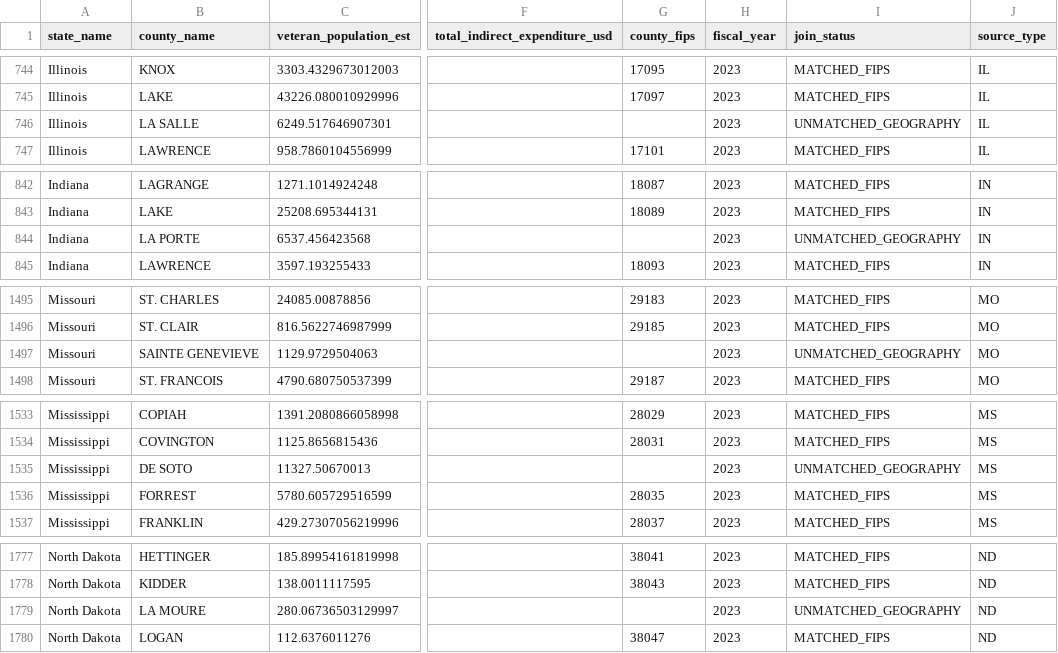
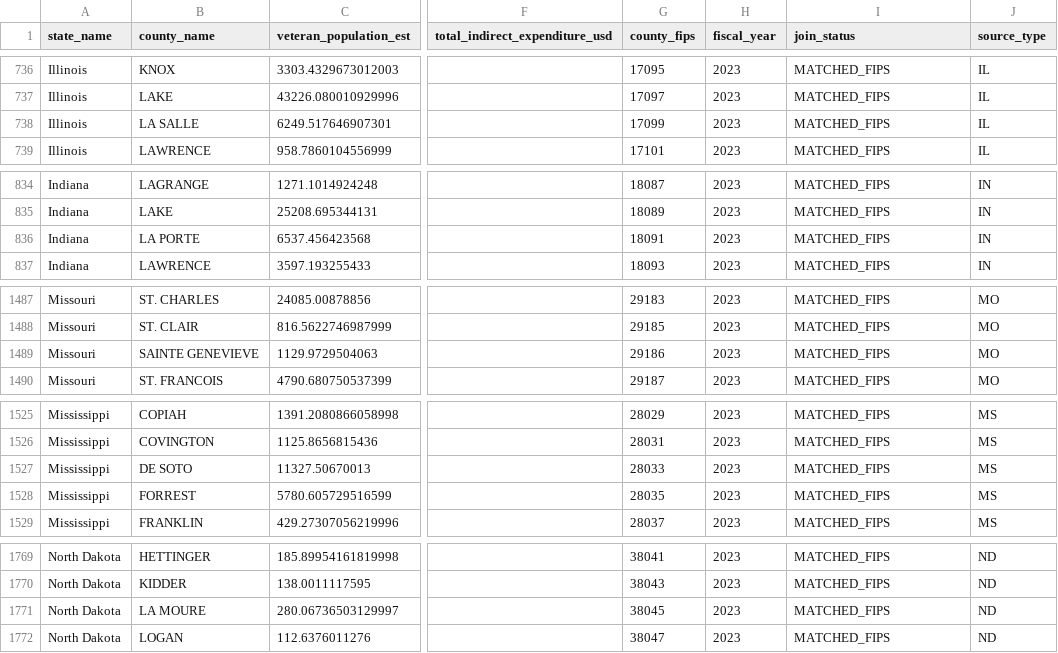
Before and after one commit to Celina1009/M3C, a CSV file: data/processed/Prepared_GDX_FY2023.csv, drawn as a sheet; only a part is shown, gaps mark what is left out; addresses are those after the commit; the diff covers the shown part only; the diff names each change by its address in the sheet, - before the commit and + after, or states it on an @@ line.

Commit message:
Complete county-level dataset preparation and integration

```diff
--- a/data/processed/Prepared_GDX_FY2023.csv
+++ b/data/processed/Prepared_GDX_FY2023.csv
-G738 (county_fips): (empty)
+G738 (county_fips): 17099
-I738 (join_status): UNMATCHED_GEOGRAPHY
+I738 (join_status): MATCHED_FIPS
-G836 (county_fips): (empty)
+G836 (county_fips): 18091
-I836 (join_status): UNMATCHED_GEOGRAPHY
+I836 (join_status): MATCHED_FIPS
-G1489 (county_fips): (empty)
+G1489 (county_fips): 29186
-I1489 (join_status): UNMATCHED_GEOGRAPHY
+I1489 (join_status): MATCHED_FIPS
-G1527 (county_fips): (empty)
+G1527 (county_fips): 28033
-I1527 (join_status): UNMATCHED_GEOGRAPHY
+I1527 (join_status): MATCHED_FIPS
-G1771 (county_fips): (empty)
+G1771 (county_fips): 38045
-I1771 (join_status): UNMATCHED_GEOGRAPHY
+I1771 (join_status): MATCHED_FIPS
```
Also changed, not shown: 8 removed rows and 23 edited cells elsewhere in this file, 12 other files.
